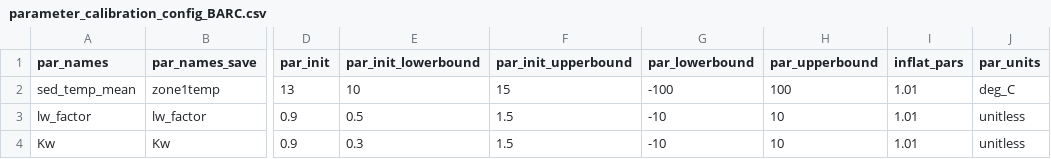
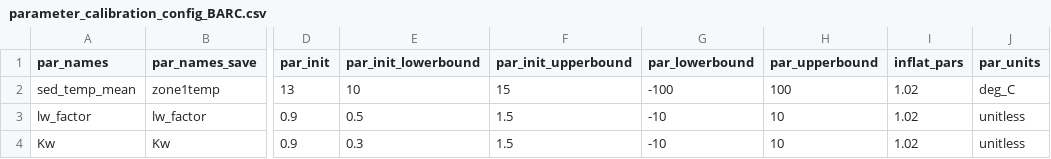
Before and after one commit to FLARE-forecast/NEON-forecast-code, a CSV file: configuration/FLAREr/parameter_calibration_config_BARC.csv, drawn as a sheet; only a part is shown, gaps mark what is left out; the diff names each change by its address in the sheet, - before the commit and + after, or states it on an @@ line.

Commit message:
updates to configuration files and analysis

```diff
--- a/configuration/FLAREr/parameter_calibration_config_BARC.csv
+++ b/configuration/FLAREr/parameter_calibration_config_BARC.csv
-I2:I4 (inflat_pars): 1.01
+I2:I4 (inflat_pars): 1.02
```
Also changed, not shown: configuration/FLAREr/parameter_calibration_config_CRAM.csv, configuration/FLAREr/parameter_calibration_config_LIRO.csv, 6 other files.
